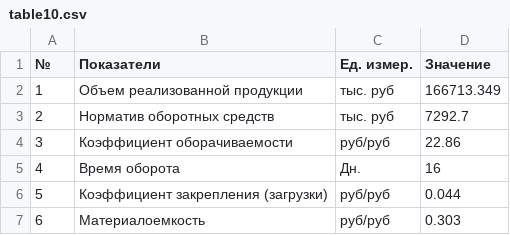
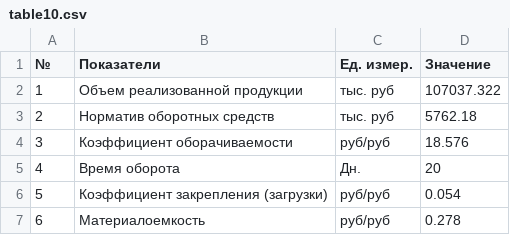
Before and after one commit to CheetoS101918/course, a CSV file: task5/table10.csv, drawn as a sheet.

```diff
--- a/task5/table10.csv
+++ b/task5/table10.csv
@@ -1,7 +1,7 @@
 №;Показатели;Ед. измер.;Значение
-1;Объем реализованной продукции;тыс. руб;166713.349
-2;Норматив оборотных средств;тыс. руб;7292.7
-3;Коэффициент оборачиваемости;руб/руб;22.86
-4;Время оборота;Дн.;16
-5;Коэффициент закрепления (загрузки);руб/руб;0.044
-6;Материалоемкость;руб/руб;0.303
+1;Объем реализованной продукции;тыс. руб;107037.322
+2;Норматив оборотных средств;тыс. руб;5762.18
+3;Коэффициент оборачиваемости;руб/руб;18.576
+4;Время оборота;Дн.;20
+5;Коэффициент закрепления (загрузки);руб/руб;0.054
+6;Материалоемкость;руб/руб;0.278
```
Also changed, not shown: task4/Таблица_2_7_Показатели_деятельности_предприятия.csv, task5/table11.csv, 6 other files.
